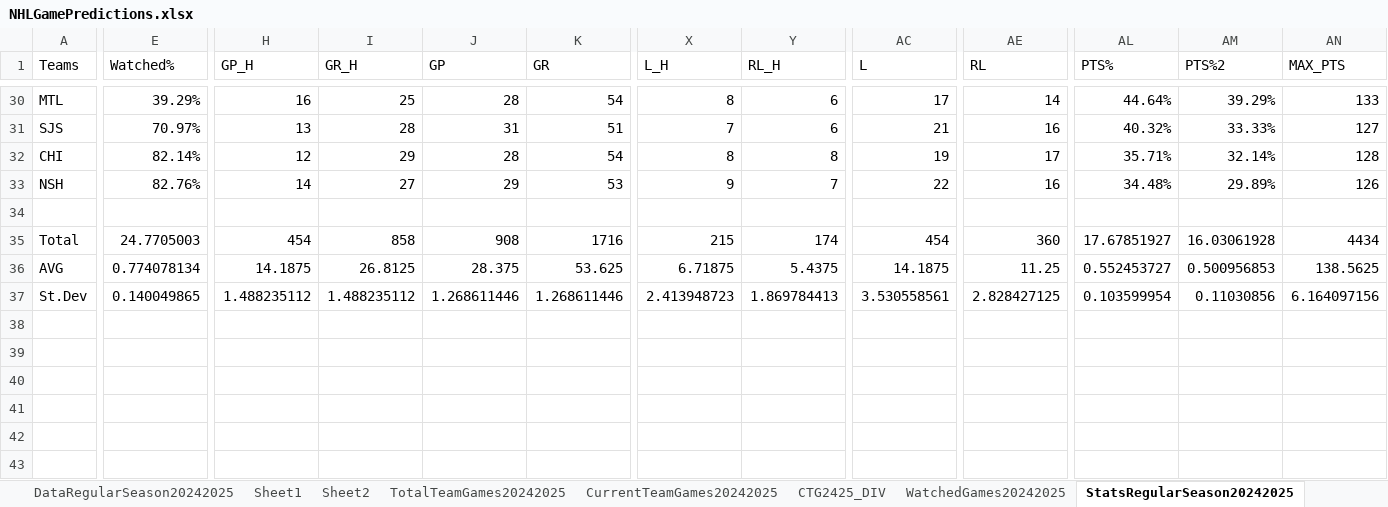
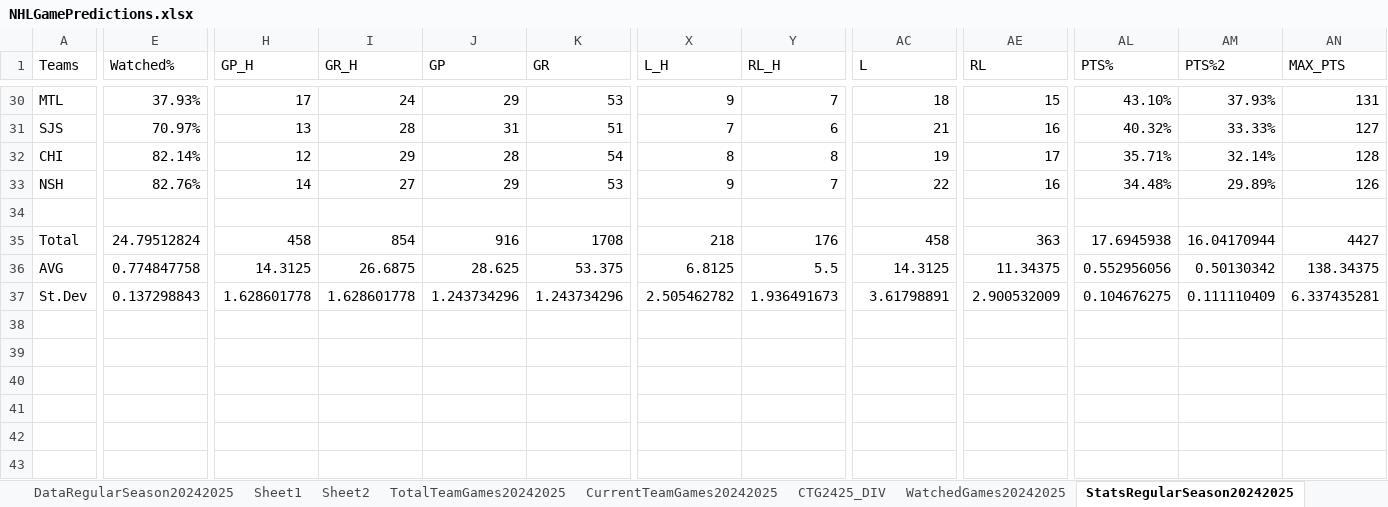
Before and after one commit to abriggs914/Coding_Practice, an Excel workbook: Python/Jerseys/NHLGamePredictions.xlsx, sheet StatsRegularSeason20242025, drawn as a sheet; only a part is shown, gaps mark what is left out; values as stored, in another font and other column widths than the file's, no borders; conditional formats and table styles not drawn; removed rows and columns are numbered as before the commit, all else as after; rows hold the shown columns only; the diff covers the shown part only; the diff names each change by its address in the sheet, - before the commit and + after, or states it on an @@ line.

```diff
--- a/Python/Jerseys/NHLGamePredictions.xlsx (sheet StatsRegularSeason20242025)
+++ b/Python/Jerseys/NHLGamePredictions.xlsx (sheet StatsRegularSeason20242025)
-E30 (Watched%): 39.29%
+E30 (Watched%): 37.93%
-H30 (GP_H): 16
+H30 (GP_H): 17
-I30 (GR_H): 25
+I30 (GR_H): 24
-J30 (GP): 28
+J30 (GP): 29
-K30 (GR): 54
+K30 (GR): 53
-X30 (L_H): 8
+X30 (L_H): 9
-Y30 (RL_H): 6
+Y30 (RL_H): 7
-AC30 (L): 17
+AC30 (L): 18
-AE30 (RL): 14
+AE30 (RL): 15
-AL30 (PTS%): 44.64%
+AL30 (PTS%): 43.10%
-AM30 (PTS%2): 39.29%
+AM30 (PTS%2): 37.93%
-AN30 (MAX_PTS): 133
+AN30 (MAX_PTS): 131
-row 35: Total | 24.7705003 | 454 | 858 | 908 | 1716 | 215 | 174 | 454 | 360 | 17.67851927 | 16.03061928 | 4434
-row 36: AVG | 0.774078134 | 14.1875 | 26.8125 | 28.375 | 53.625 | 6.71875 | 5.4375 | 14.1875 | 11.25 | 0.552453727 | 0.500956853 | 138.5625
-row 37: St.Dev | 0.140049865 | 1.488235112 | 1.488235112 | 1.268611446 | 1.268611446 | 2.413948723 | 1.869784413 | 3.530558561 | 2.828427125 | 0.103599954 | 0.11030856 | 6.164097156
+row 35: Total | 24.79512824 | 458 | 854 | 916 | 1708 | 218 | 176 | 458 | 363 | 17.6945938 | 16.04170944 | 4427
+row 36: AVG | 0.774847758 | 14.3125 | 26.6875 | 28.625 | 53.375 | 6.8125 | 5.5 | 14.3125 | 11.34375 | 0.552956056 | 0.50130342 | 138.34375
+row 37: St.Dev | 0.137298843 | 1.628601778 | 1.628601778 | 1.243734296 | 1.243734296 | 2.505462782 | 1.936491673 | 3.61798891 | 2.900532009 | 0.104676275 | 0.111110409 | 6.337435281
```
Also changed, not shown: 5 added rows, 5 removed rows, 161 edited cells and cell formats elsewhere in this sheet, sheet Sheet2, sheet Sheet1, sheet DataRegularSeason20242025, sheet CTG2425_DIV, sheet CurrentTeamGames20242025, sheet WatchedGames20242025, formulas that keep their value, charts or pictures.
